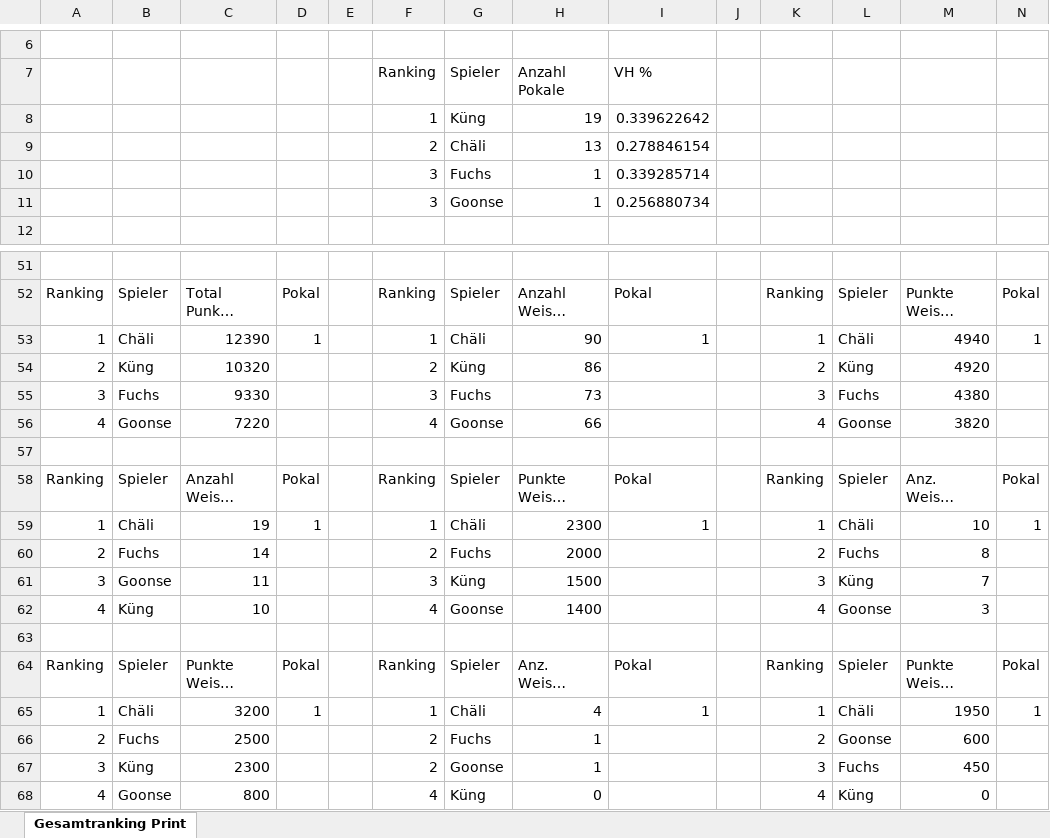
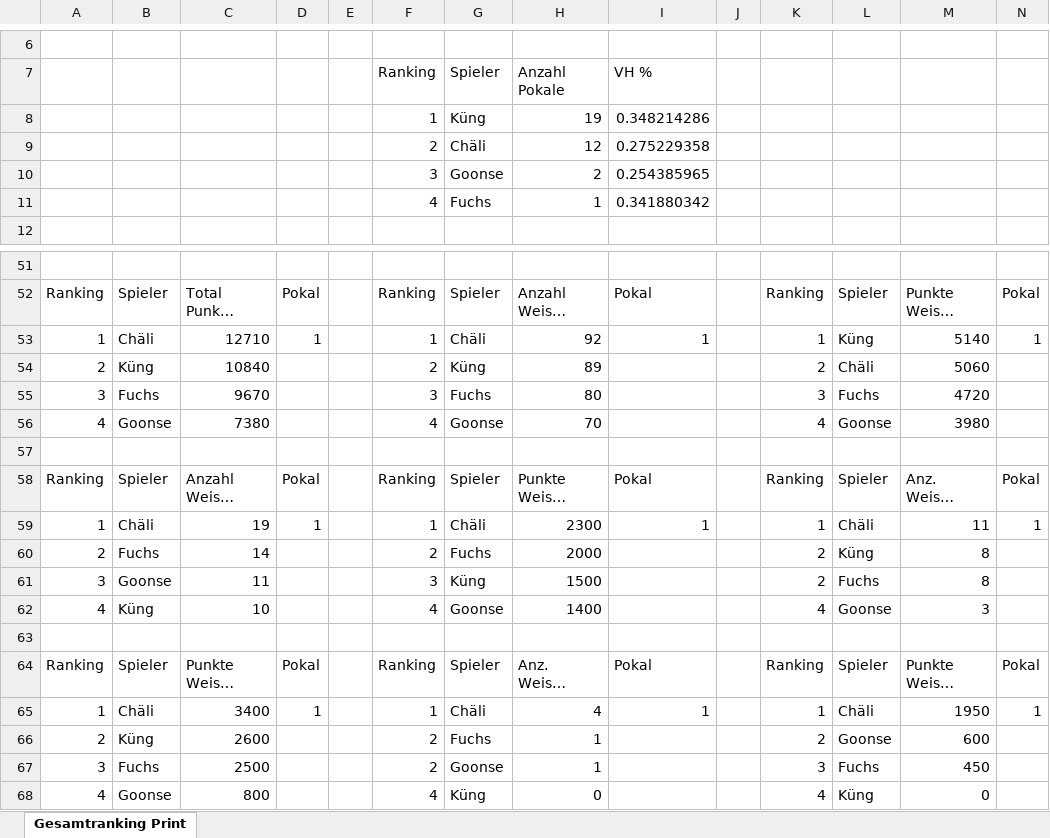
Before and after one commit to yveskeller79-debug/Gesamtranking, an Excel workbook: Statistik_Jassen.xlsx, sheet Gesamtranking Print, drawn as a sheet; only a part is shown, gaps mark what is left out; long unchanged cells end in …; values as stored, in another font and other column widths than the file's, no borders; removed rows and columns are numbered as before the commit, all else as after; rows hold the shown columns only; the diff covers the shown part only; the diff names each change by its address in the sheet, - before the commit and + after, or states it on an @@ line.

```diff
--- a/Statistik_Jassen.xlsx (sheet Gesamtranking Print)
+++ b/Statistik_Jassen.xlsx (sheet Gesamtranking Print)
-I8: 0.339622642
+I8: 0.348214286
-H9: 13
+H9: 12
-I9: 0.278846154
+I9: 0.275229358
-row 10:  |  |  |  |  | 3 | Fuchs | 1 | 0.339285714
-H10: 1
+H10: 2
-I10: 0.256880734
+I10: 0.254385965
+row 11:  |  |  |  |  | 4 | Fuchs | 1 | 0.341880342
-C53: 12390
+C53: 12710
-H53: 90
+H53: 92
-L53: Chäli
+L53: Küng
-M53: 4940
+M53: 5140
-C54: 10320
+C54: 10840
-H54: 86
+H54: 89
-L54: Küng
+L54: Chäli
-M54: 4920
+M54: 5060
-C55: 9330
+C55: 9670
-H55: 73
+H55: 80
-M55: 4380
+M55: 4720
-C56: 7220
+C56: 7380
-H56: 66
+H56: 70
-M56: 3820
+M56: 3980
-M59: 10
+M59: 11
-L60: Fuchs
+L60: Küng
-K61: 3
+K61: 2
-L61: Küng
+L61: Fuchs
-M61: 7
+M61: 8
-C65: 3200
+C65: 3400
-B66: Fuchs
+B66: Küng
-C66: 2500
+C66: 2600
-B67: Küng
+B67: Fuchs
-C67: 2300
+C67: 2500
```
Also changed, not shown: 3 added rows, 3 removed rows and 78 edited cells elsewhere in this sheet.
